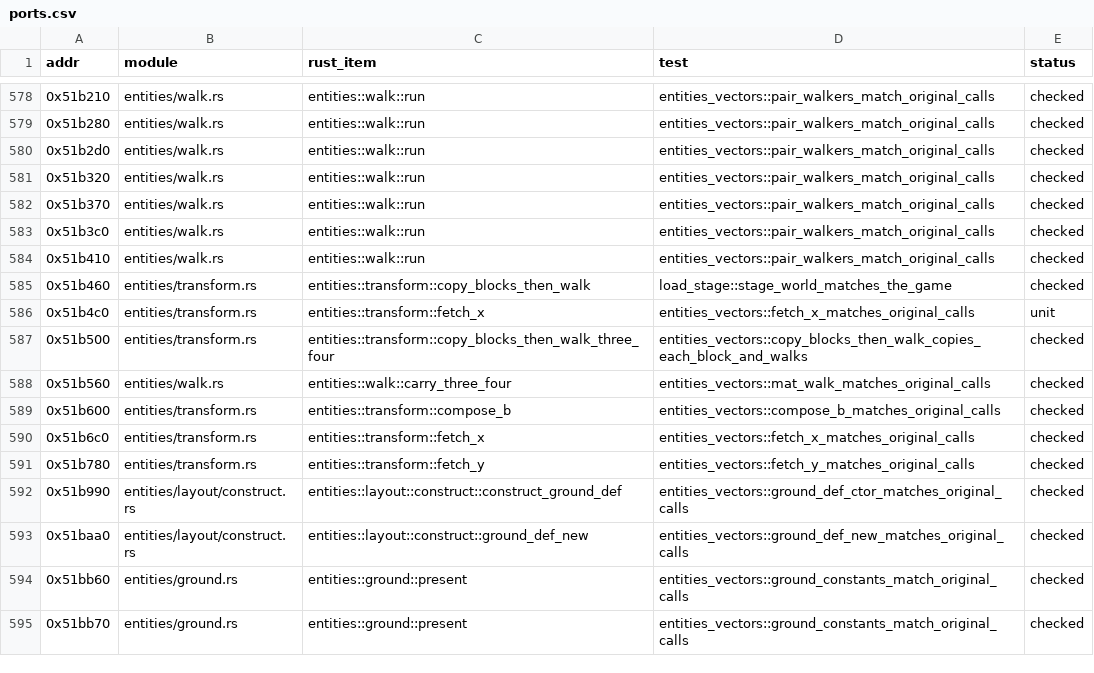
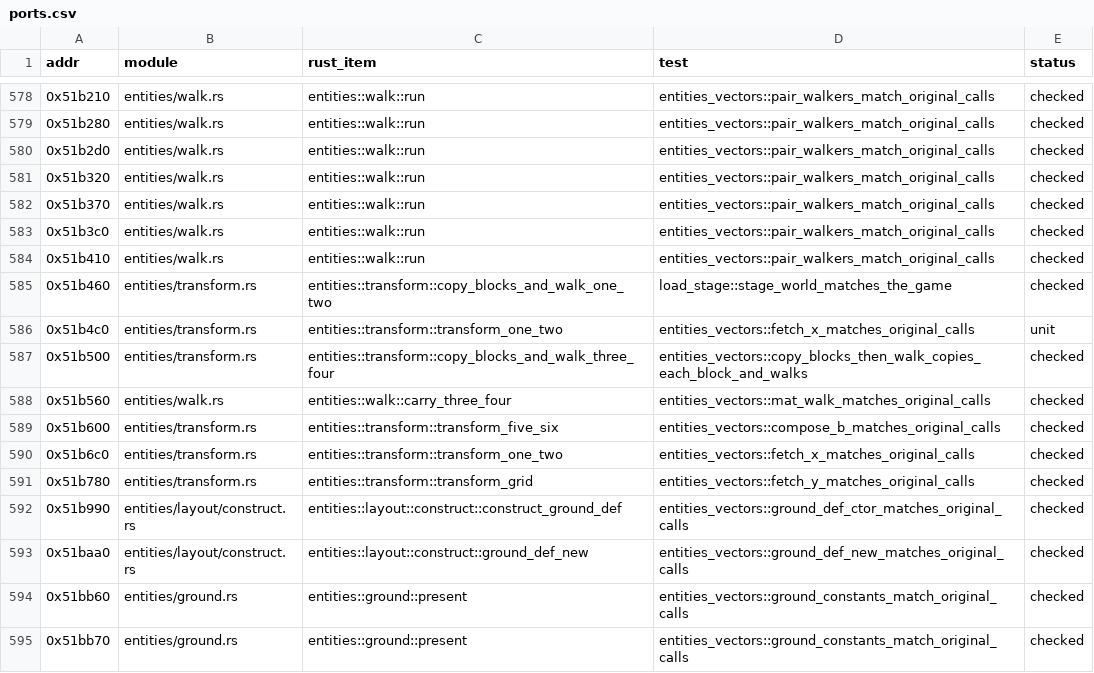
Before and after one commit to JodusNodus/openrbr, a CSV file: crates/rbr-physics/ports.csv, drawn as a sheet; only a part is shown, gaps mark what is left out.

Commit message:
Entities: transforms named for what they do

```diff
--- a/crates/rbr-physics/ports.csv
+++ b/crates/rbr-physics/ports.csv
@@ -584,9 +584,9 @@ addr,module,rust_item,test,status
 0x51b410,entities/walk.rs,entities::walk::run,entities_vectors::pair_walkers_match_original_calls,checked
-0x51b460,entities/transform.rs,entities::transform::copy_blocks_then_walk,load_stage::stage_world_matches_the_game,checked
-0x51b4c0,entities/transform.rs,entities::transform::fetch_x,entities_vectors::fetch_x_matches_original_calls,unit
-0x51b500,entities/transform.rs,entities::transform::copy_blocks_then_walk_three_four,entities_vectors::copy_blocks_then_walk_copies_each_block_and_walks,checked
+0x51b460,entities/transform.rs,entities::transform::copy_blocks_and_walk_one_two,load_stage::stage_world_matches_the_game,checked
+0x51b4c0,entities/transform.rs,entities::transform::transform_one_two,entities_vectors::fetch_x_matches_original_calls,unit
+0x51b500,entities/transform.rs,entities::transform::copy_blocks_and_walk_three_four,entities_vectors::copy_blocks_then_walk_copies_each_block_and_walks,checked
 0x51b560,entities/walk.rs,entities::walk::carry_three_four,entities_vectors::mat_walk_matches_original_calls,checked
-0x51b600,entities/transform.rs,entities::transform::compose_b,entities_vectors::compose_b_matches_original_calls,checked
-0x51b6c0,entities/transform.rs,entities::transform::fetch_x,entities_vectors::fetch_x_matches_original_calls,checked
-0x51b780,entities/transform.rs,entities::transform::fetch_y,entities_vectors::fetch_y_matches_original_calls,checked
+0x51b600,entities/transform.rs,entities::transform::transform_five_six,entities_vectors::compose_b_matches_original_calls,checked
+0x51b6c0,entities/transform.rs,entities::transform::transform_one_two,entities_vectors::fetch_x_matches_original_calls,checked
+0x51b780,entities/transform.rs,entities::transform::transform_grid,entities_vectors::fetch_y_matches_original_calls,checked
 0x51b990,entities/layout/construct.rs,entities::layout::construct::construct_ground_def,entities_vectors::ground_def_ctor_matches_original_calls,checked
```
Also changed, not shown: 6 other files.
